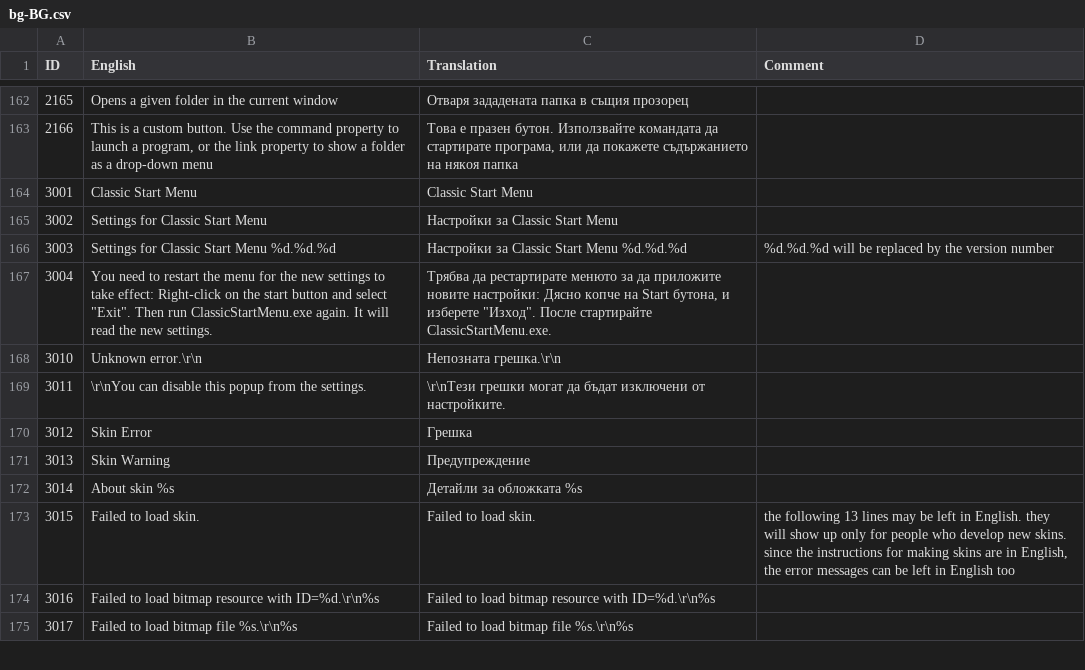
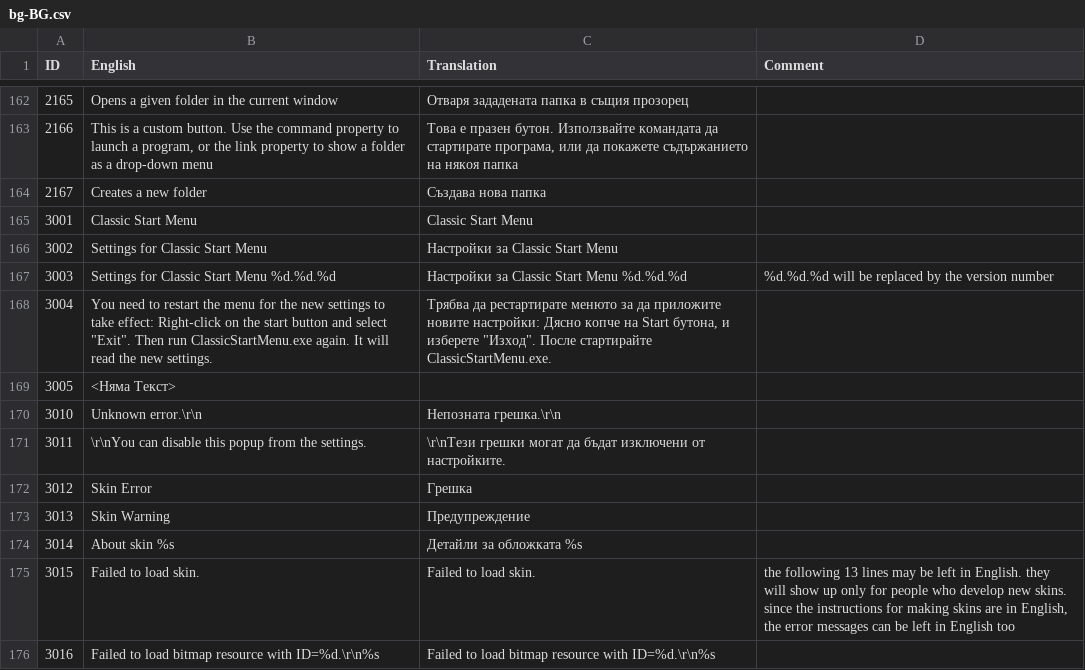
Before and after one commit to Crawping/classicshell, a CSV file: src/bg-BG.csv, drawn as a sheet; only a part is shown, gaps mark what is left out; the shorter side is filled out with more unchanged rows; the diff names each change by its address in the sheet, - before the commit and + after, or states it on an @@ line.

```diff
--- a/src/bg-BG.csv
+++ b/src/bg-BG.csv
+row 164: 2167 | Creates a new folder | Създава нова папка
+row 169: 3005 | <Няма Текст>
```
Also changed, not shown: src/en-US.csv, 3 other files.
